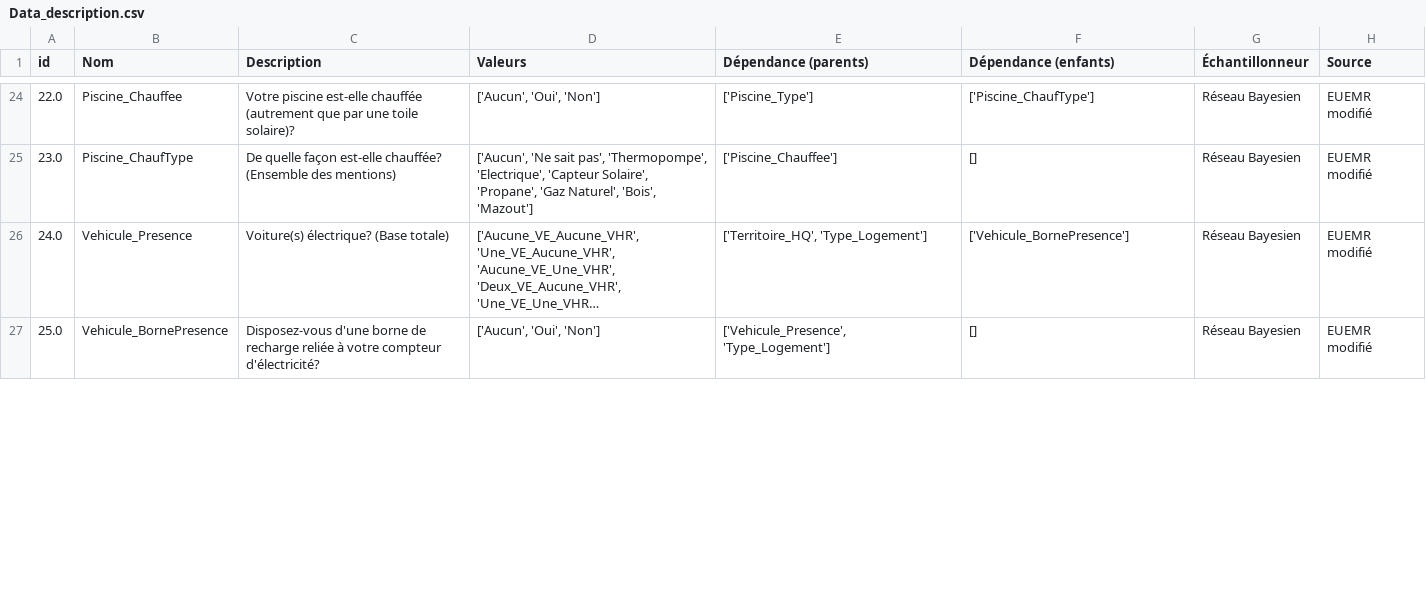
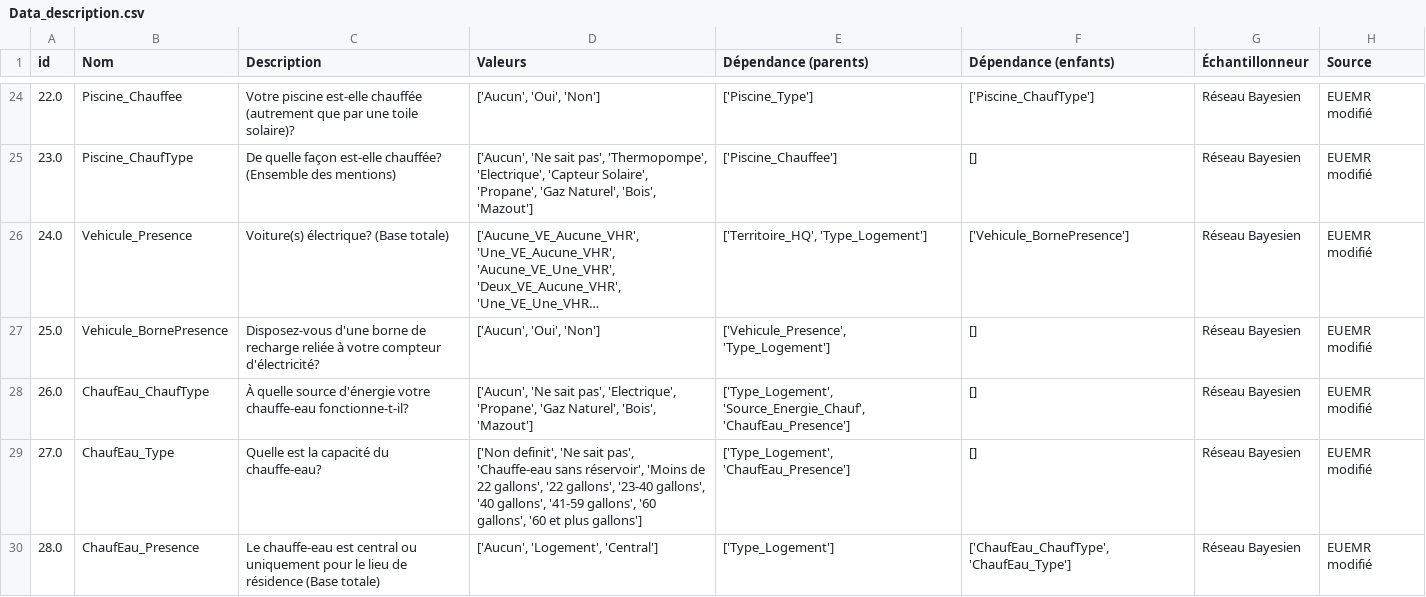
Before and after one commit to Febricant/sampler-simparc, a CSV file: dataStructure/Data_description.csv, drawn as a sheet; only a part is shown, gaps mark what is left out; long unchanged cells end in …; the diff covers the shown part only; the diff names each change by its address in the sheet, - before the commit and + after, or states it on an @@ line.

```diff
--- a/dataStructure/Data_description.csv
+++ b/dataStructure/Data_description.csv
+row 28: 26.0 | ChaufEau_ChaufType | À quelle source d'énergie votre chauffe-eau fonctionne-t-il? | ['Aucun', 'Ne sait pas', 'Electrique', 'Propane', 'Gaz Naturel', 'Bois', 'Mazout'] | ['Type_Logement', 'Source_Energie_Chauf', 'ChaufEau_Presence'] | [] | Réseau Bayesien | EUEMR modifié
+row 29: 27.0 | ChaufEau_Type | Quelle est la capacité du chauffe-eau? | ['Non definit', 'Ne sait pas', 'Chauffe-eau sans réservoir', 'Moins de 22 gallons', '22 gallons', '23-40 gallons', '40 gallons', '41-59 gallons', '60 gallons', '60 et plus gallons'] | ['Type_Logement', 'ChaufEau_Presence'] | [] | Réseau Bayesien | EUEMR modifié
+row 30: 28.0 | ChaufEau_Presence | Le chauffe-eau est central ou uniquement pour le lieu de résidence (Base totale) | ['Aucun', 'Logement', 'Central'] | ['Type_Logement'] | ['ChaufEau_ChaufType', 'ChaufEau_Type'] | Réseau Bayesien | EUEMR modifié
```
Also changed, not shown: 5 edited cells elsewhere in this file, dataStructure/Bn.csv, 8 other files.
